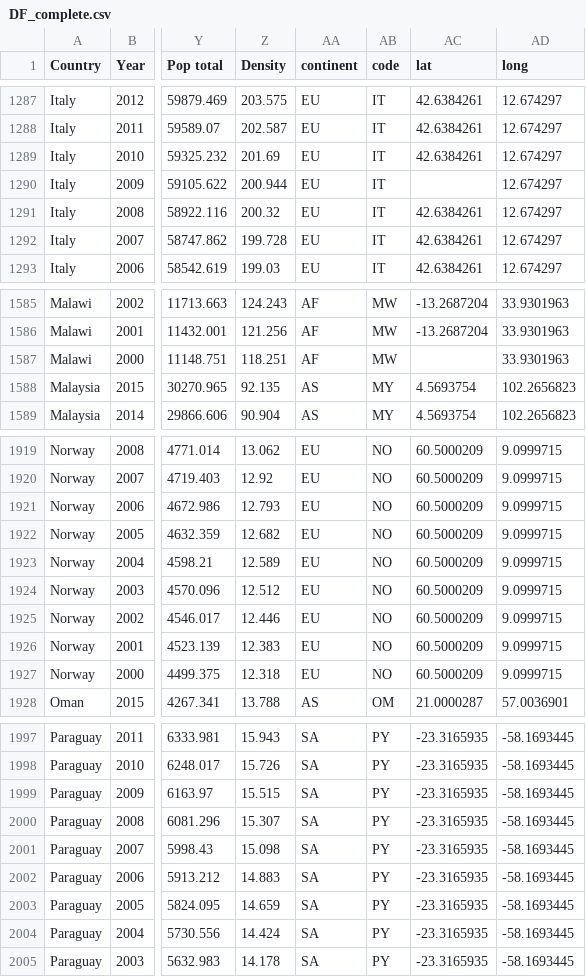
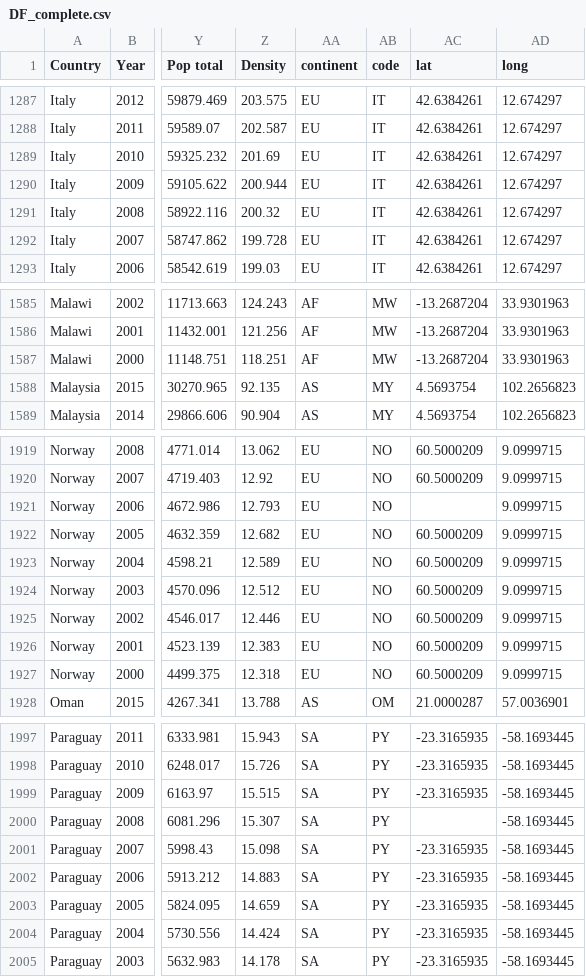
Before and after one commit to alessandra-barbosa/life_expectancy_prediction, a CSV file: Datasets/DF_complete.csv, drawn as a sheet; only a part is shown, gaps mark what is left out; the diff covers the shown part only; the diff names each change by its address in the sheet, - before the commit and + after, or states it on an @@ line.

```diff
--- a/Datasets/DF_complete.csv
+++ b/Datasets/DF_complete.csv
-AC1290 (lat): (empty)
+AC1290 (lat): 42.6384261
-AC1587 (lat): (empty)
+AC1587 (lat): -13.2687204
-AC1921 (lat): 60.5000209
+AC1921 (lat): (empty)
-AC2000 (lat): -23.3165935
+AC2000 (lat): (empty)
```
Also changed, not shown: 27 edited cells elsewhere in this file, 2 other files.
